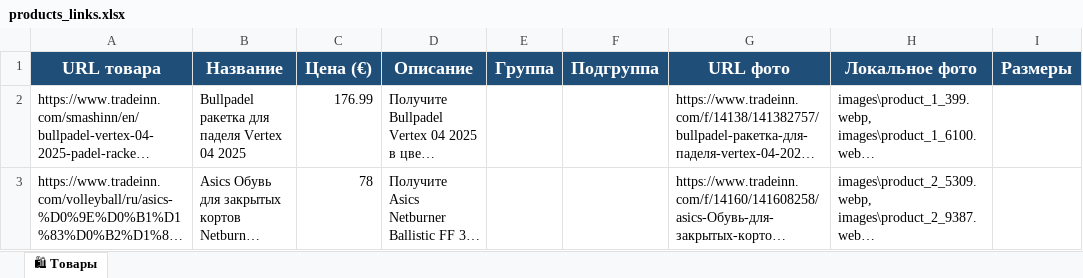
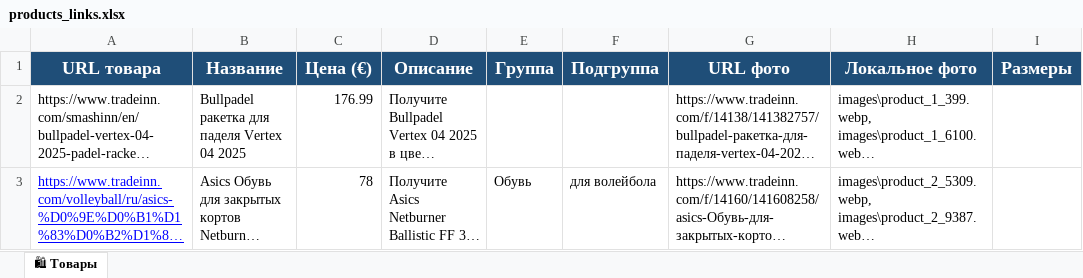
Before and after one commit to shelbyhovo-cloud/Amvera_Bot_catalog2, an Excel workbook: products_links.xlsx, sheet 🛍 Товары, drawn as a sheet; only a part is shown; long unchanged cells end in …; values as stored, in another font and other column widths than the file's, no borders; the diff names each change by its address in the sheet, - before the commit and + after, or states it on an @@ line.

Commit message:
✨ Add image gallery + sizes parsing and display
Parser improvements:
- Added sizes parsing from TradeInn (multiple methods)
- Parse sizes for shoes, clothes, accessories
- Extract all product images for gallery

Mini App improvements:
- Image gallery with navigation arrows (swipe between photos)
- Display available sizes in modal window
- Load sizes and all images from Excel
- Beautiful size badges with hover effects
- Gallery counter showing current photo number

UX improvements:
- Smooth transitions between photos
- Size badges in grid layout
- Navigation arrows appear only when multiple photos
- Auto-hide gallery controls for single image products

```diff
--- a/products_links.xlsx (sheet 🛍 Товары)
+++ b/products_links.xlsx (sheet 🛍 Товары)
@@ A3 underline: off → on, text colour: black → #0000FF @@
-E3 (Группа): (empty)
+E3 (Группа): Обувь
-F3 (Подгруппа): (empty)
+F3 (Подгруппа): для волейбола
```
Also changed, not shown: 2 other files.
